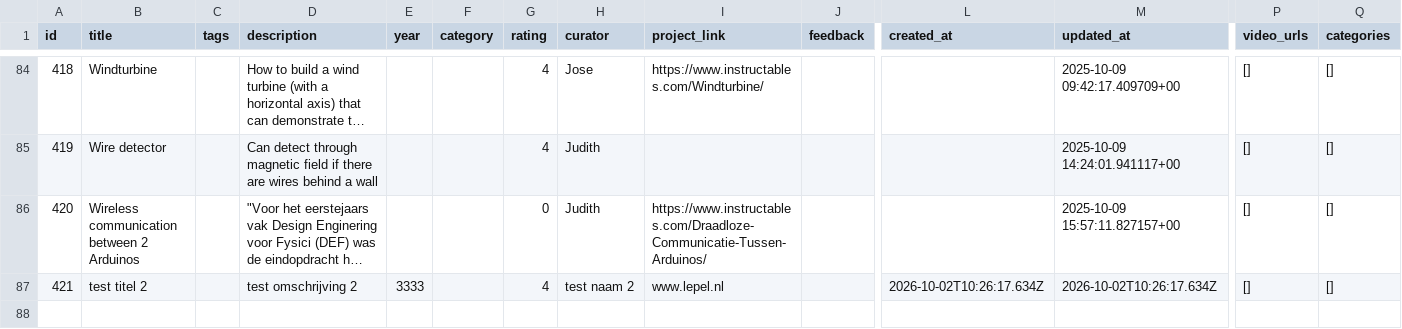
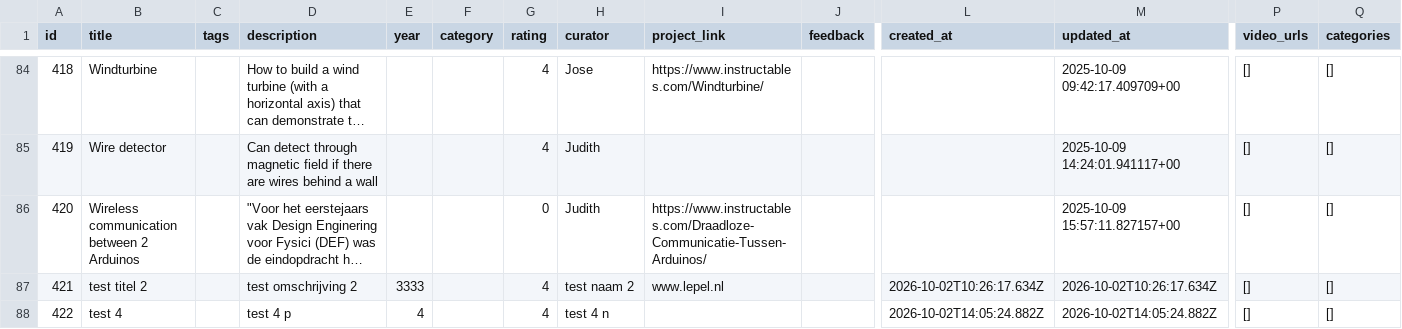
Before and after one commit to renshi2/DEF-4-NEMO, a CSV file: data/projects.csv, drawn as a sheet; only a part is shown, gaps mark what is left out; long unchanged cells end in …; rows hold the shown columns only; the diff names each change by its address in the sheet, - before the commit and + after, or states it on an @@ line.

Commit message:
Add project 422: test 4

```diff
--- a/data/projects.csv
+++ b/data/projects.csv
+row 88: 422 | test 4 |  | test 4 p | 4 |  | 4 | test 4 n |  |  | 2026-10-02T14:05:24.882Z | 2026-10-02T14:05:24.882Z | [] | []
```
